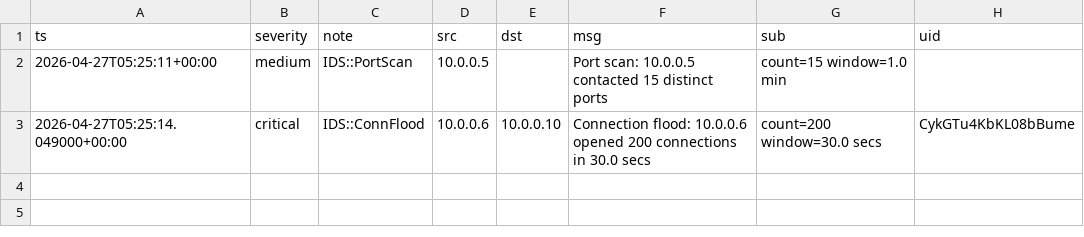
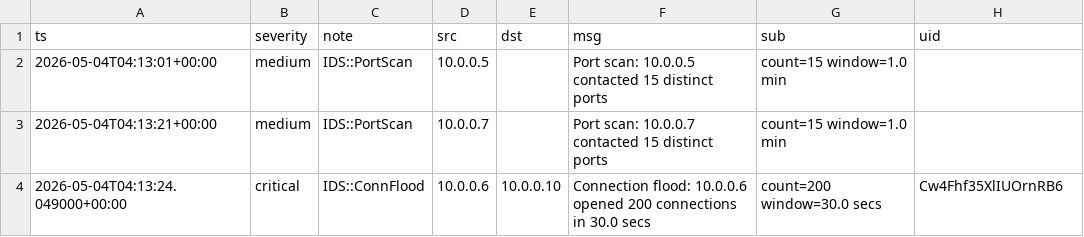
Before and after one commit to SaviourSchnapps/CECS-478-Final-Project, a CSV file: artifacts/release/alerts.csv, drawn as a sheet.

```diff
--- a/artifacts/release/alerts.csv
+++ b/artifacts/release/alerts.csv
@@ -1,3 +1,4 @@
 ts,severity,note,src,dst,msg,sub,uid
-2026-04-27T05:25:11+00:00,medium,IDS::PortScan,10.0.0.5,,Port scan: 10.0.0.5 contacted 15 distinct ports,count=15 window=1.0 min,
-2026-04-27T05:25:14.049000+00:00,critical,IDS::ConnFlood,10.0.0.6,10.0.0.10,Connection flood: 10.0.0.6 opened 200 connections in 30.0 secs,count=200 window=30.0 secs,CykGTu4KbKL08bBume
+2026-05-04T04:13:01+00:00,medium,IDS::PortScan,10.0.0.5,,Port scan: 10.0.0.5 contacted 15 distinct ports,count=15 window=1.0 min,
+2026-05-04T04:13:21+00:00,medium,IDS::PortScan,10.0.0.7,,Port scan: 10.0.0.7 contacted 15 distinct ports,count=15 window=1.0 min,
+2026-05-04T04:13:24.049000+00:00,critical,IDS::ConnFlood,10.0.0.6,10.0.0.10,Connection flood: 10.0.0.6 opened 200 connections in 30.0 secs,count=200 window=30.0 secs,Cw4Fhf35XlIUOrnRB6
```
Also changed, not shown: 17 other files.
